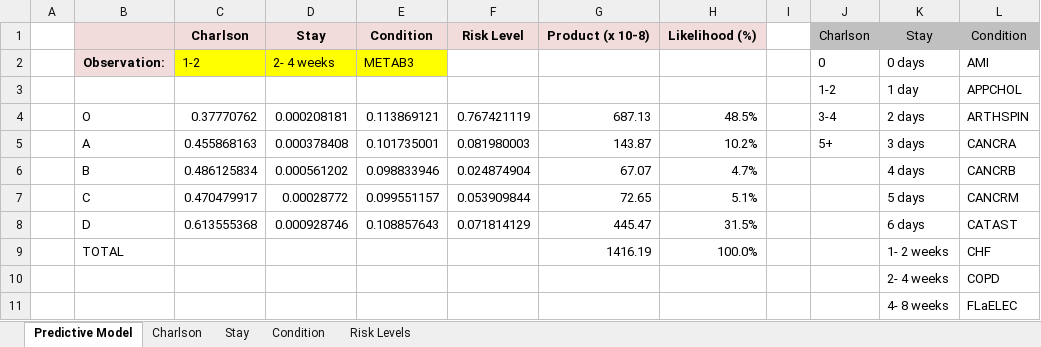
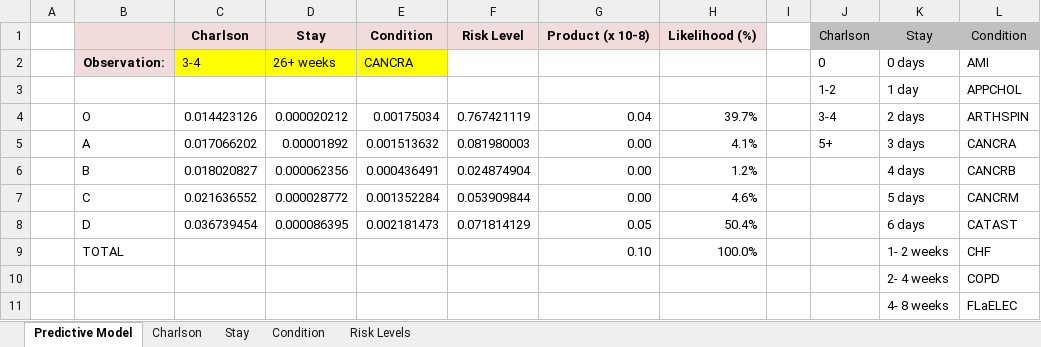
Before and after one commit to peterthereader/ETM538W2019, an Excel workbook: HW4/Heritage R Model.xlsx, sheet Predictive Model, drawn as a sheet; only a part is shown; values as stored, in another font and other column widths than the file's, no borders; conditional formats not drawn; removed rows and columns are numbered as before the commit, all else as after; the diff names each change by its address in the sheet, - before the commit and + after, or states it on an @@ line.

```diff
--- a/HW4/Heritage R Model.xlsx (sheet Predictive Model)
+++ b/HW4/Heritage R Model.xlsx (sheet Predictive Model)
-C2: 1-2
+C2: 3-4
-D2: 2- 4 weeks
+D2: 26+ weeks
-E2: METAB3
+E2: CANCRA
-C4: 0.37770762
+C4: 0.014423126
-D4: 0.000208181
+D4: 0.000020212
-E4: 0.113869121
+E4: 0.00175034
-G4: 687.13
+G4: 0.04
-H4: 48.5%
+H4: 39.7%
-C5: 0.455868163
+C5: 0.017066202
-D5: 0.000378408
+D5: 0.00001892
-E5: 0.101735001
+E5: 0.001513632
-G5: 143.87
+G5: 0.00
-H5: 10.2%
+H5: 4.1%
-row 6:  | B | 0.486125834 | 0.000561202 | 0.098833946 | 0.024874904 | 67.07 | 4.7% |  |  | 4 days | CANCRB
-row 7:  | C | 0.470479917 | 0.00028772 | 0.099551157 | 0.053909844 | 72.65 | 5.1% |  |  | 5 days | CANCRM
-row 8:  | D | 0.613555368 | 0.000928746 | 0.108857643 | 0.071814129 | 445.47 | 31.5% |  |  | 6 days | CATAST
+row 6:  | B | 0.018020827 | 0.000062356 | 0.000436491 | 0.024874904 | 0.00 | 1.2% |  |  | 4 days | CANCRB
+row 7:  | C | 0.021636552 | 0.000028772 | 0.001352284 | 0.053909844 | 0.00 | 4.6% |  |  | 5 days | CANCRM
+row 8:  | D | 0.036739454 | 0.000086395 | 0.002181473 | 0.071814129 | 0.05 | 50.4% |  |  | 6 days | CATAST
-G9: 1416.19
+G9: 0.10
```
Also changed, not shown: sheet Stay, sheet Charlson, 3 other files.
